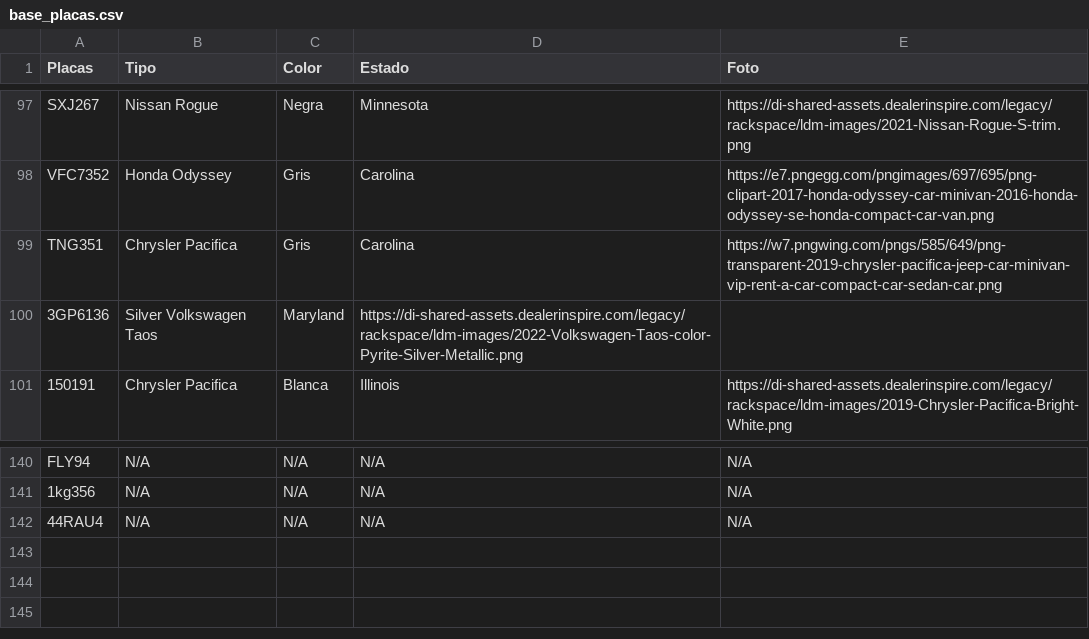
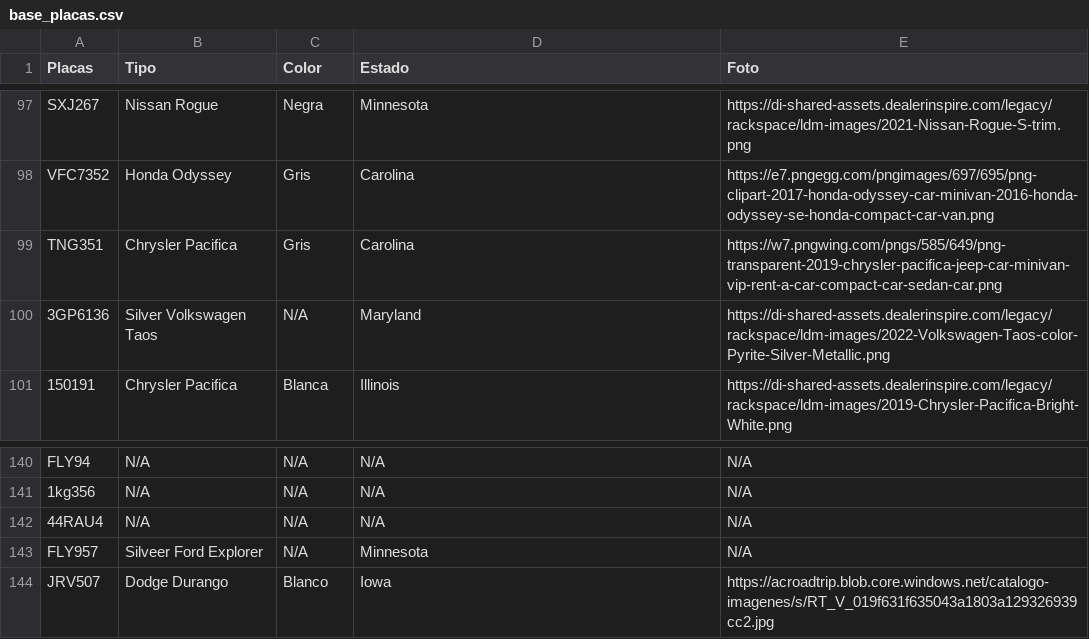
Before and after one commit to nayelisar/control-placas, a CSV file: base_placas.csv, drawn as a sheet; only a part is shown, gaps mark what is left out.

```diff
--- a/base_placas.csv
+++ b/base_placas.csv
@@ -99,3 +99,3 @@ VFC7352, Honda Odyssey, Gris, Carolina, https://e7.pngegg.com/pngimages/697/695/
 TNG351, Chrysler Pacifica, Gris, Carolina, https://w7.pngwing.com/pngs/585/649/png-transparent-2019-chrysler-pacifica-jeep-car-minivan-vip-rent-a-car-compact-car-sedan-car.png
-3GP6136, Silver Volkswagen Taos, Maryland, https://di-shared-assets.dealerinspire.com/legacy/rackspace/ldm-images/2022-Volkswagen-Taos-color-Pyrite-Silver-Metallic.png
+3GP6136, Silver Volkswagen Taos, N/A, Maryland, https://di-shared-assets.dealerinspire.com/legacy/rackspace/ldm-images/2022-Volkswagen-Taos-color-Pyrite-Silver-Metallic.png
 150191, Chrysler Pacifica, Blanca, Illinois, https://di-shared-assets.dealerinspire.com/legacy/rackspace/ldm-images/2019-Chrysler-Pacifica-Bright-White.png
@@ -142 +142,3 @@ FLY94, N/A, N/A, N/A, N/A
 44RAU4, N/A, N/A, N/A, N/A
+FLY957, Silveer Ford Explorer, N/A, Minnesota, N/A
+JRV507, Dodge Durango, Blanco, Iowa, https://acroadtrip.blob.core.windows.net/catalogo-imagenes/s/RT_V_019f631f635043a1803a129326939cc2.jpg
```
Also changed, not shown: 1 other file.
